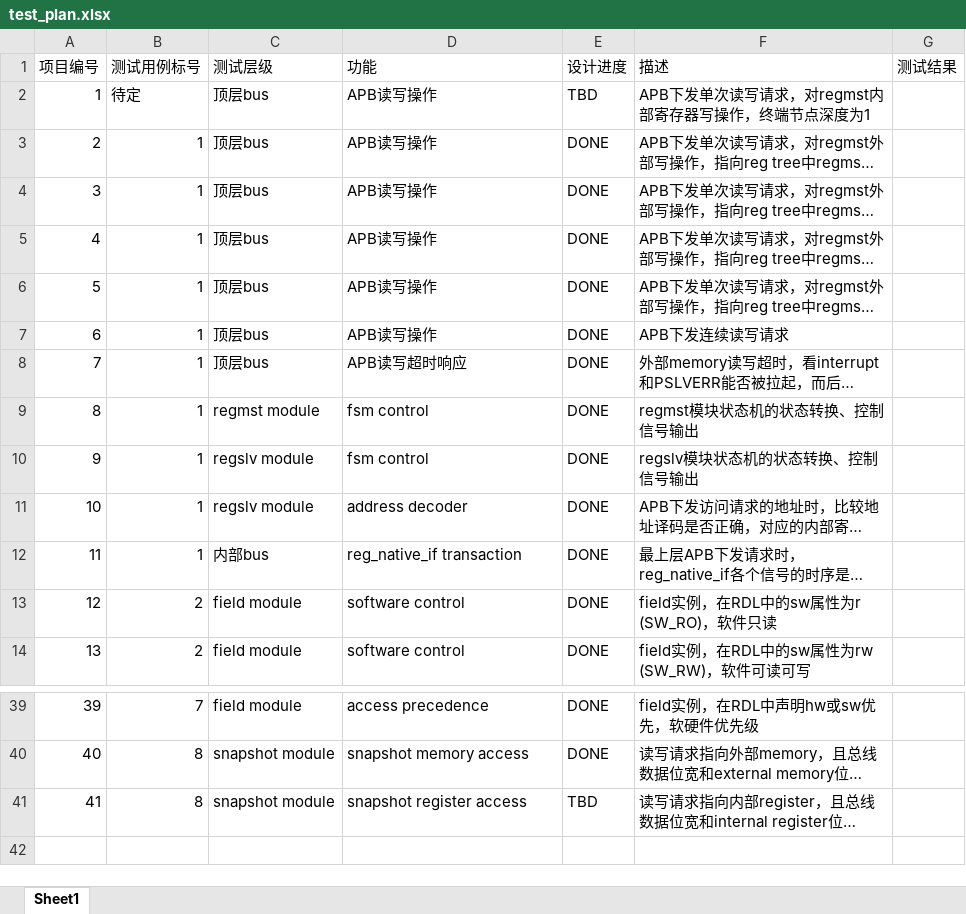
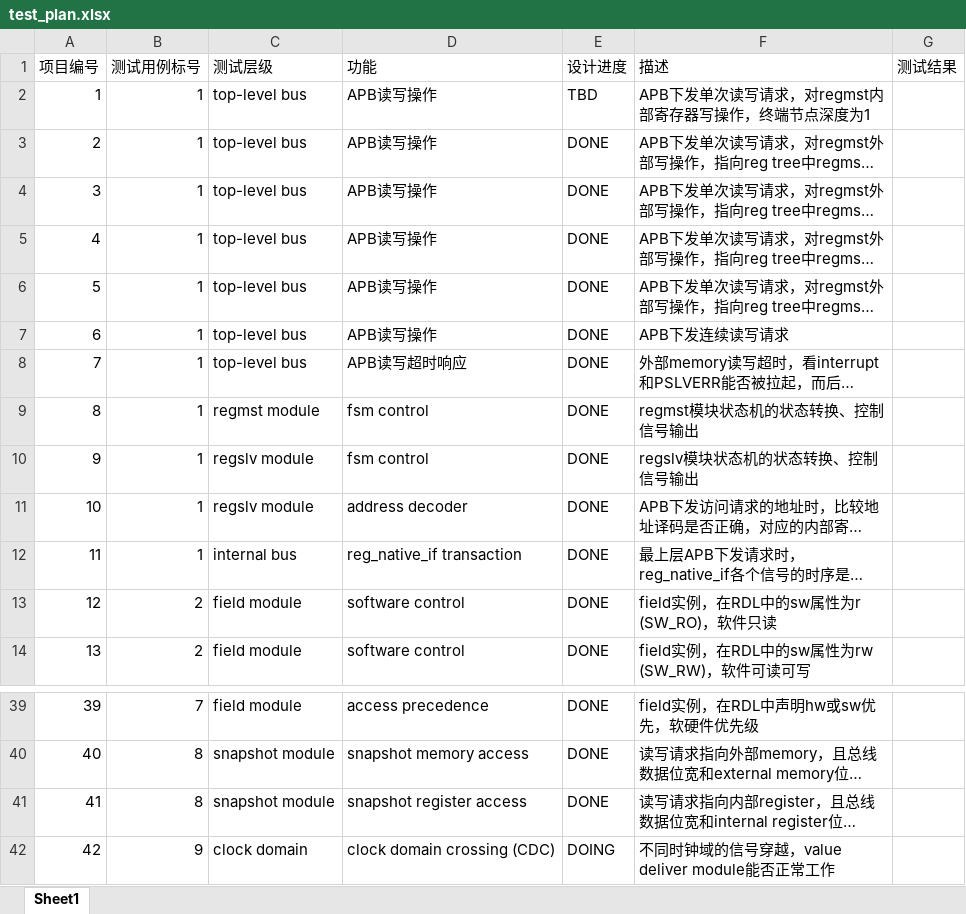
Before and after one commit to howsayhao/hj_reg_auto, an Excel workbook: docs/test_plan.xlsx, sheet Sheet1, drawn as a sheet; only a part is shown, gaps mark what is left out; long unchanged cells end in …; values as stored, in another font and other column widths than the file's, no borders; the diff names each change by its address in the sheet, - before the commit and + after, or states it on an @@ line.

Commit message:
Update test cases

```diff
--- a/docs/test_plan.xlsx (sheet Sheet1)
+++ b/docs/test_plan.xlsx (sheet Sheet1)
-B2 (测试用例标号): 待定
+B2 (测试用例标号): 1
-C2:C8 (测试层级): 顶层bus
+C2:C8 (测试层级): top-level bus
-C12 (测试层级): 内部bus
+C12 (测试层级): internal bus
-E41 (设计进度): TBD
+E41 (设计进度): DONE
+row 42: 42 | 9 | clock domain | clock domain crossing (CDC) | DOING | 不同时钟域的信号穿越，value deliver module能否正常工作
```
Also changed, not shown: 4 other files.
